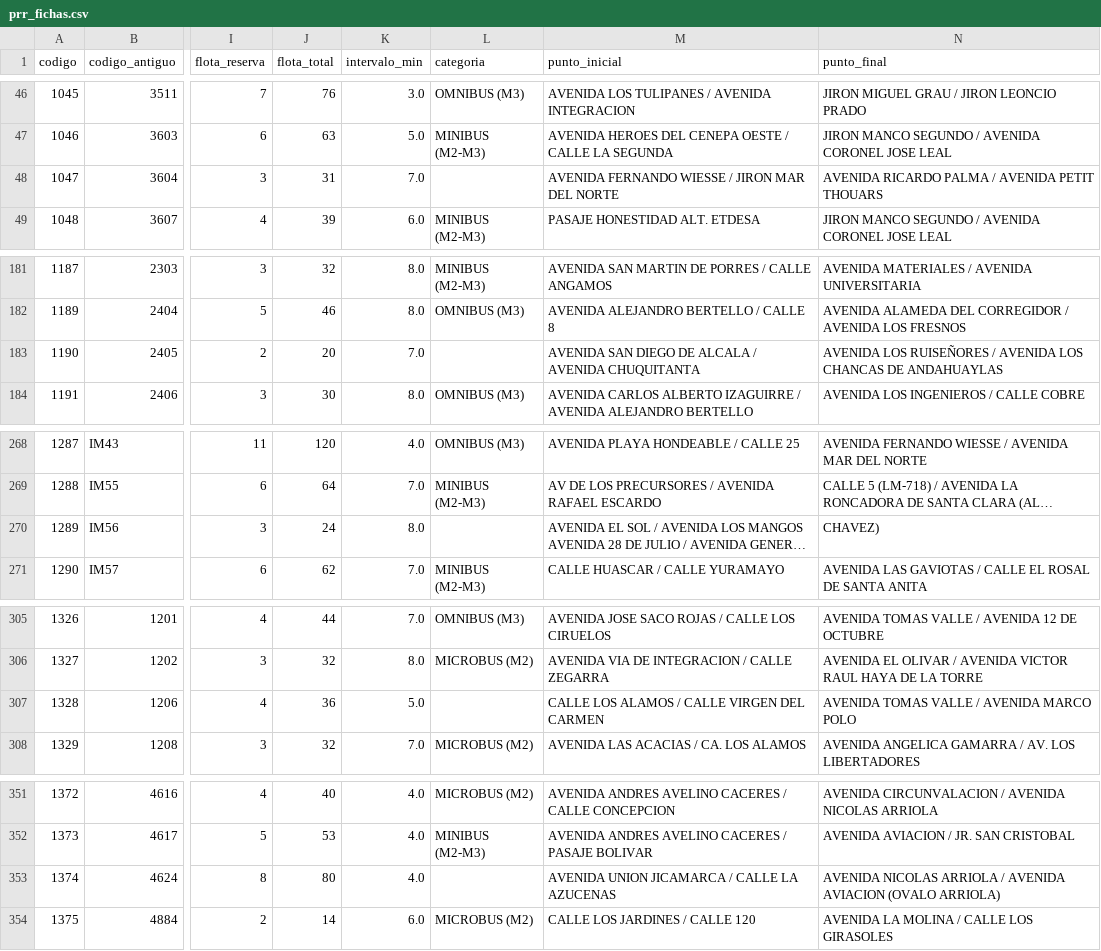
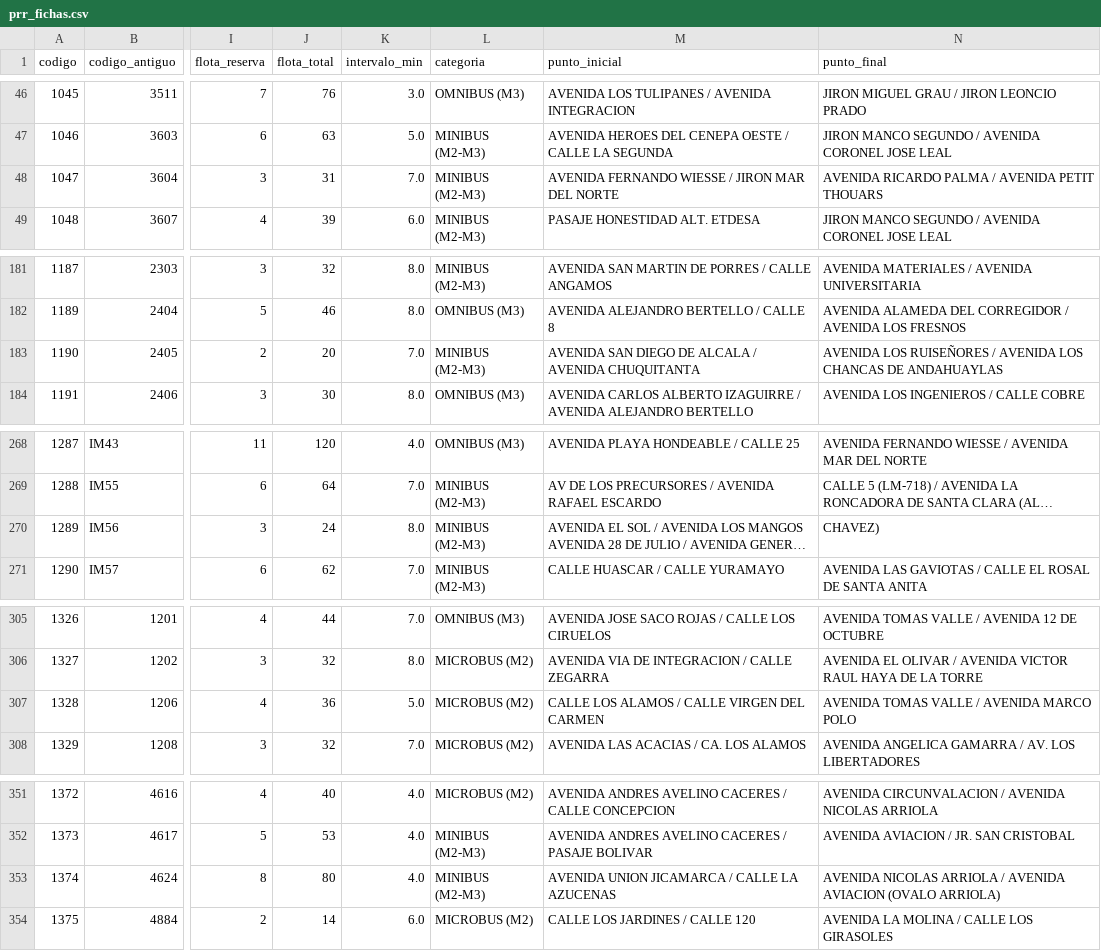
Before and after one commit to Hardnyx/limarutas, a CSV file: pipeline/output/prr_fichas.csv, drawn as a sheet; only a part is shown, gaps mark what is left out; long unchanged cells end in …; the diff covers the shown part only; the diff names each change by its address in the sheet, - before the commit and + after, or states it on an @@ line.

Commit message:
feat(rutas): alias histórico La 129, carrocería de todas las fichas y nota sobre combis
- IM24 (1285) toma el alias «La 129» del artículo de Wikipedia; el resto
  de esa lista ya llegaba por el cruce con el código antiguo.
- El parser de fichas reconoce «TIPO DE CARROCERIA», «CATEGORIA /
  CARROCERIA» y la etiqueta tras el valor: las 465 tienen carrocería.
- Docs: ninguna ficha vigente admite camioneta rural; cruce de las rutas
  de solo combis de 2023 con su código del PRR.

```diff
--- a/pipeline/output/prr_fichas.csv
+++ b/pipeline/output/prr_fichas.csv
-L48 (categoria): (empty)
+L48 (categoria): MINIBUS (M2-M3)
-L183 (categoria): (empty)
+L183 (categoria): MINIBUS (M2-M3)
-L270 (categoria): (empty)
+L270 (categoria): MINIBUS (M2-M3)
-L307 (categoria): (empty)
+L307 (categoria): MICROBUS (M2)
-L353 (categoria): (empty)
+L353 (categoria): MINIBUS (M2-M3)
```
Also changed, not shown: 1 edited cell elsewhere in this file, pipeline/output/lista_rutas_maestro.csv, 5 other files.
